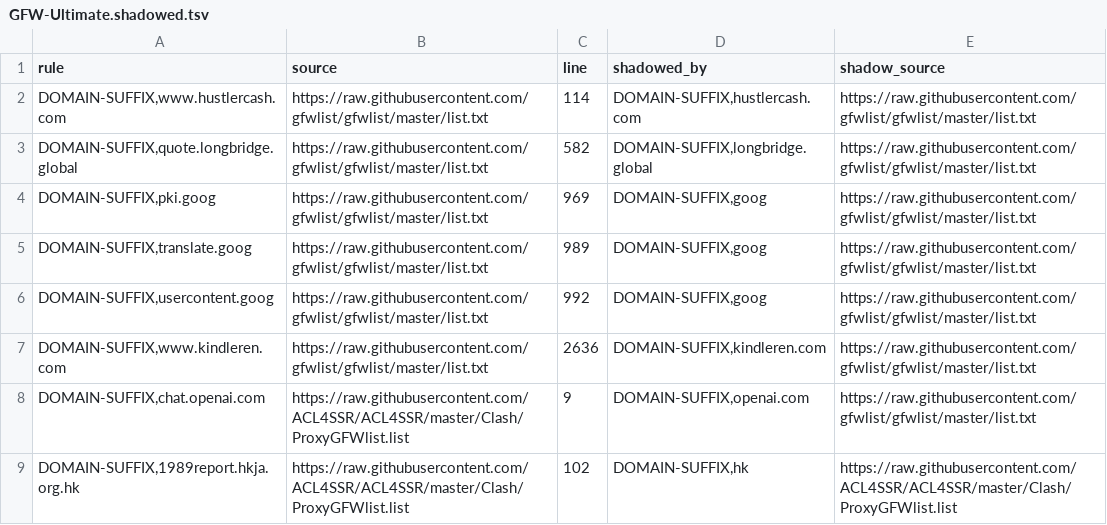
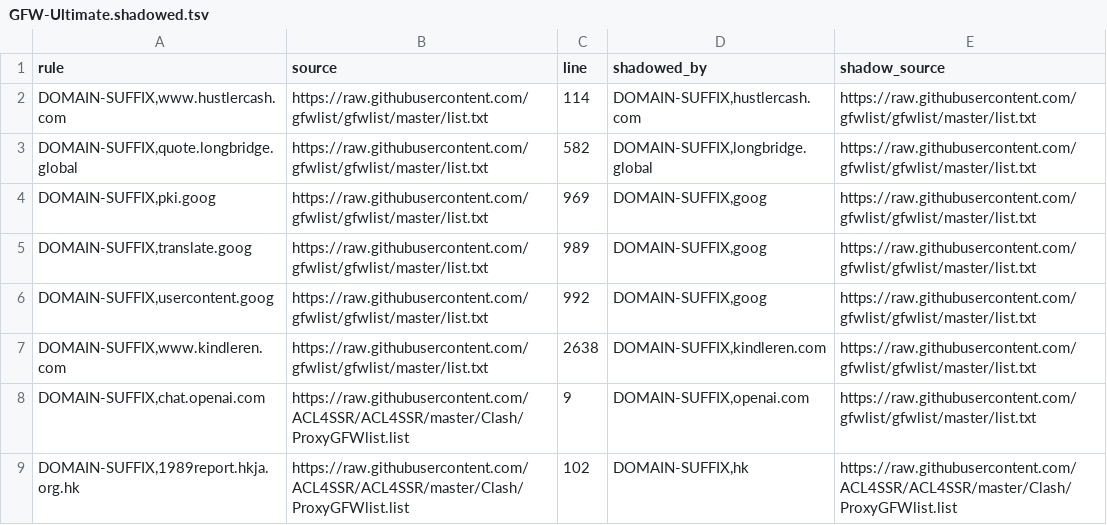
Before and after one commit to xiaochen301/OpenClash_Custom_Rules_for_ios_rule_script, a TSV file: analysis/GFW-Ultimate/GFW-Ultimate.shadowed.tsv, drawn as a sheet; only a part is shown.

```diff
--- a/analysis/GFW-Ultimate/GFW-Ultimate.shadowed.tsv
+++ b/analysis/GFW-Ultimate/GFW-Ultimate.shadowed.tsv
@@ -6,3 +6,3 @@ DOMAIN-SUFFIX,translate.goog	https://raw.githubusercontent.com/gfwlist/gfwlist/m
 DOMAIN-SUFFIX,usercontent.goog	https://raw.githubusercontent.com/gfwlist/gfwlist/master/list.txt	992	DOMAIN-SUFFIX,goog	https://raw.githubusercontent.com/gfwlist/gfwlist/master/list.txt
-DOMAIN-SUFFIX,www.kindleren.com	https://raw.githubusercontent.com/gfwlist/gfwlist/master/list.txt	2636	DOMAIN-SUFFIX,kindleren.com	https://raw.githubusercontent.com/gfwlist/gfwlist/master/list.txt
+DOMAIN-SUFFIX,www.kindleren.com	https://raw.githubusercontent.com/gfwlist/gfwlist/master/list.txt	2638	DOMAIN-SUFFIX,kindleren.com	https://raw.githubusercontent.com/gfwlist/gfwlist/master/list.txt
 DOMAIN-SUFFIX,chat.openai.com	https://raw.githubusercontent.com/ACL4SSR/ACL4SSR/master/Clash/ProxyGFWlist.list	9	DOMAIN-SUFFIX,openai.com	https://raw.githubusercontent.com/gfwlist/gfwlist/master/list.txt
```
Also changed, not shown: analysis/GFW-Ultimate/GFW-Ultimate.duplicates.tsv, 9 other files.
